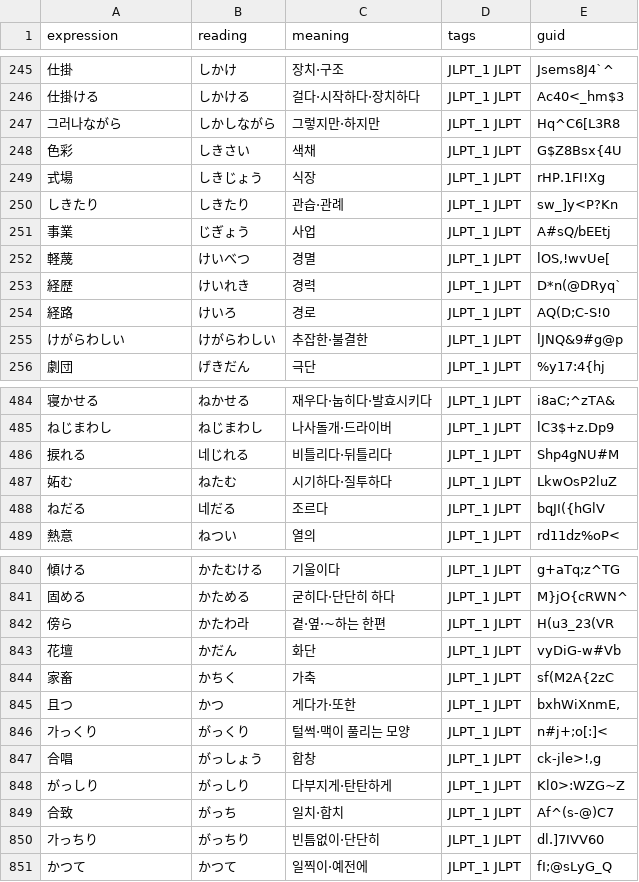
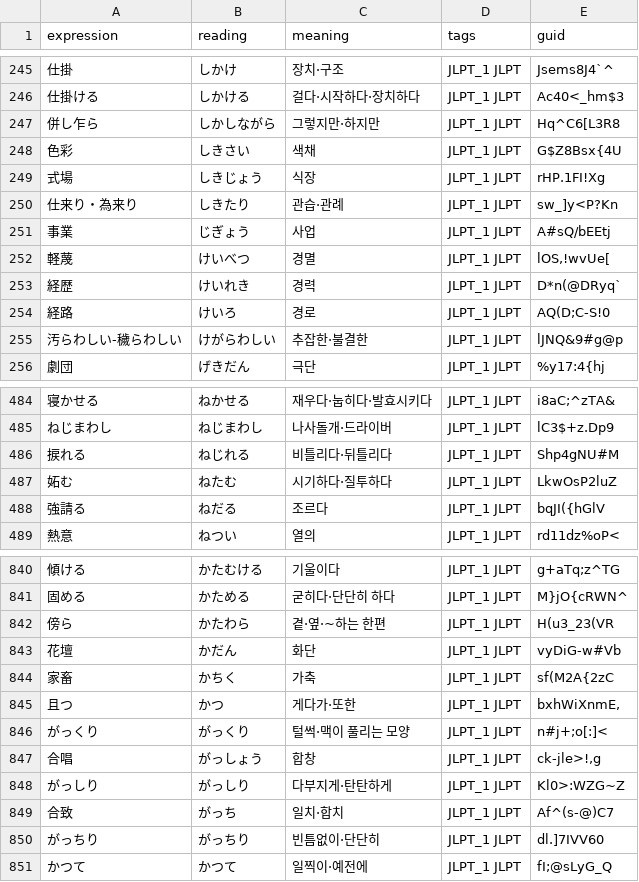
Before and after one commit to headring/language_wiki, a CSV file: jlpt/data/obs/n1.csv, drawn as a sheet; only a part is shown, gaps mark what is left out; the diff covers the shown part only.

```diff
--- a/jlpt/data/obs/n1.csv
+++ b/jlpt/data/obs/n1.csv
@@ -246,6 +246,6 @@ expression,reading,meaning,tags,guid
 仕掛ける,しかける,걸다·시작하다·장치하다,JLPT_1 JLPT,Ac40<_hm$3
-그러나ながら,しかしながら,그렇지만·하지만,JLPT_1 JLPT,Hq^C6[L3R8
+併し乍ら,しかしながら,그렇지만·하지만,JLPT_1 JLPT,Hq^C6[L3R8
 色彩,しきさい,색채,JLPT_1 JLPT,G$Z8Bsx{4U
 式場,しきじょう,식장,JLPT_1 JLPT,rHP.1FI!Xg
-しきたり,しきたり,관습·관례,JLPT_1 JLPT,sw_]y<P?Kn
+仕来り・為来り,しきたり,관습·관례,JLPT_1 JLPT,sw_]y<P?Kn
 事業,じぎょう,사업,JLPT_1 JLPT,A#sQ/bEEtj
@@ -254,3 +254,3 @@ expression,reading,meaning,tags,guid
 経路,けいろ,경로,JLPT_1 JLPT,AQ(D;C-S!0
-けがらわしい,けがらわしい,추잡한·불결한,JLPT_1 JLPT,lJNQ&9#g@p
+汚らわしい-穢らわしい,けがらわしい,추잡한·불결한,JLPT_1 JLPT,lJNQ&9#g@p
 劇団,げきだん,극단,JLPT_1 JLPT,%y17:4{hj
@@ -485,5 +485,5 @@ expression,reading,meaning,tags,guid
 ねじまわし,ねじまわし,나사돌개·드라이버,JLPT_1 JLPT,lC3$+z.Dp9
-捩れる,네じれる,비틀리다·뒤틀리다,JLPT_1 JLPT,Shp4gNU#M
+捩れる,ねじれる,비틀리다·뒤틀리다,JLPT_1 JLPT,Shp4gNU#M
 妬む,ねたむ,시기하다·질투하다,JLPT_1 JLPT,LkwOsP2luZ
-ねだる,네だる,조르다,JLPT_1 JLPT,bqJI({hGlV
+強請る,ねだる,조르다,JLPT_1 JLPT,bqJI({hGlV
 熱意,ねつい,열의,JLPT_1 JLPT,rd11dz%oP<
@@ -841,3 +841,3 @@ expression,reading,meaning,tags,guid
 固める,かためる,굳히다·단단히 하다,JLPT_1 JLPT,M}jO{cRWN^
-傍ら,かたわ라,곁·옆·~하는 한편,JLPT_1 JLPT,H(u3_23(VR
+傍ら,かたわら,곁·옆·~하는 한편,JLPT_1 JLPT,H(u3_23(VR
 花壇,かだん,화단,JLPT_1 JLPT,vyDiG-w#Vb
@@ -845,3 +845,3 @@ expression,reading,meaning,tags,guid
 且つ,かつ,게다가·또한,JLPT_1 JLPT,"bxhWiXnmE,"
-가っくり,がっくり,털썩·맥이 풀리는 모양,JLPT_1 JLPT,n#j+;o[:]<
+がっくり,がっくり,털썩·맥이 풀리는 모양,JLPT_1 JLPT,n#j+;o[:]<
 合唱,がっしょう,합창,JLPT_1 JLPT,"ck-jle>!,g"
@@ -849,3 +849,3 @@ expression,reading,meaning,tags,guid
 合致,がっち,일치·합치,JLPT_1 JLPT,Af^(s-@)C7
-가っちり,がっちり,빈틈없이·단단히,JLPT_1 JLPT,dl.]7IVV60
+がっちり,がっちり,빈틈없이·단단히,JLPT_1 JLPT,dl.]7IVV60
 かつて,かつて,일찍이·예전에,JLPT_1 JLPT,fI;@sLyG_Q
```
Also changed, not shown: 154 edited cells elsewhere in this file, 9 other files.
